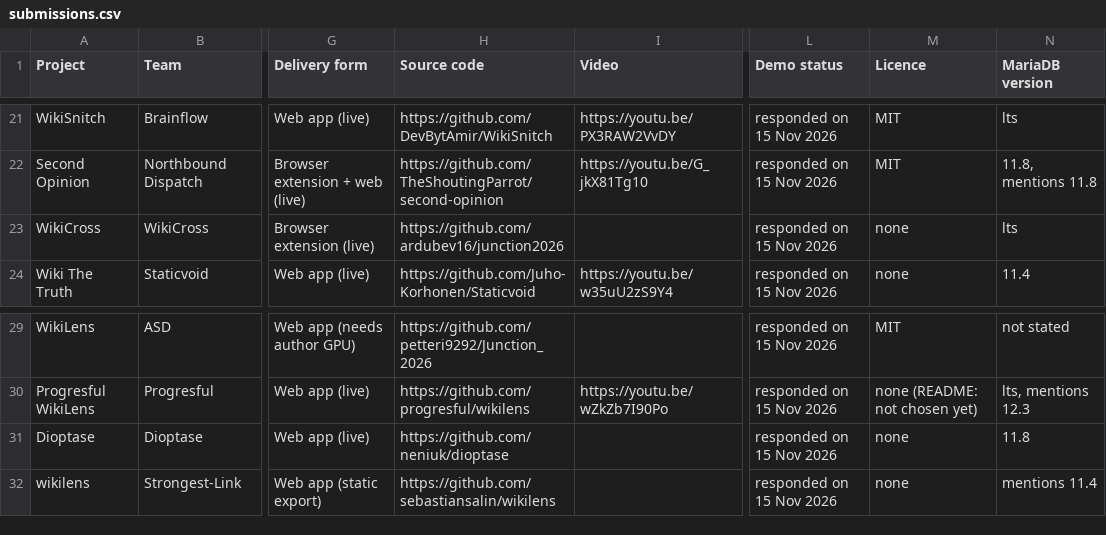
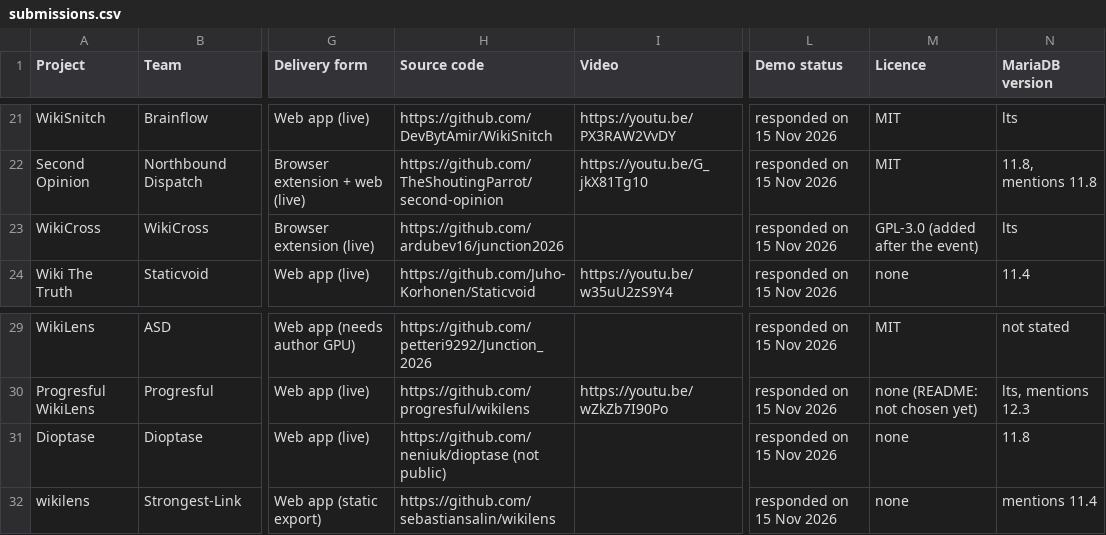
Before and after one commit to MariaDB/hackathons, a CSV file: junction-2026/submissions.csv, drawn as a sheet; only a part is shown, gaps mark what is left out; the diff names each change by its address in the sheet, - before the commit and + after, or states it on an @@ line.

```diff
--- a/junction-2026/submissions.csv
+++ b/junction-2026/submissions.csv
-M23 (Licence): none
+M23 (Licence): GPL-3.0 (added after the event)
-H31 (Source code): https://github.com/neniuk/dioptase
+H31 (Source code): https://github.com/neniuk/dioptase (not public)
```
Also changed, not shown: 2 other files.
